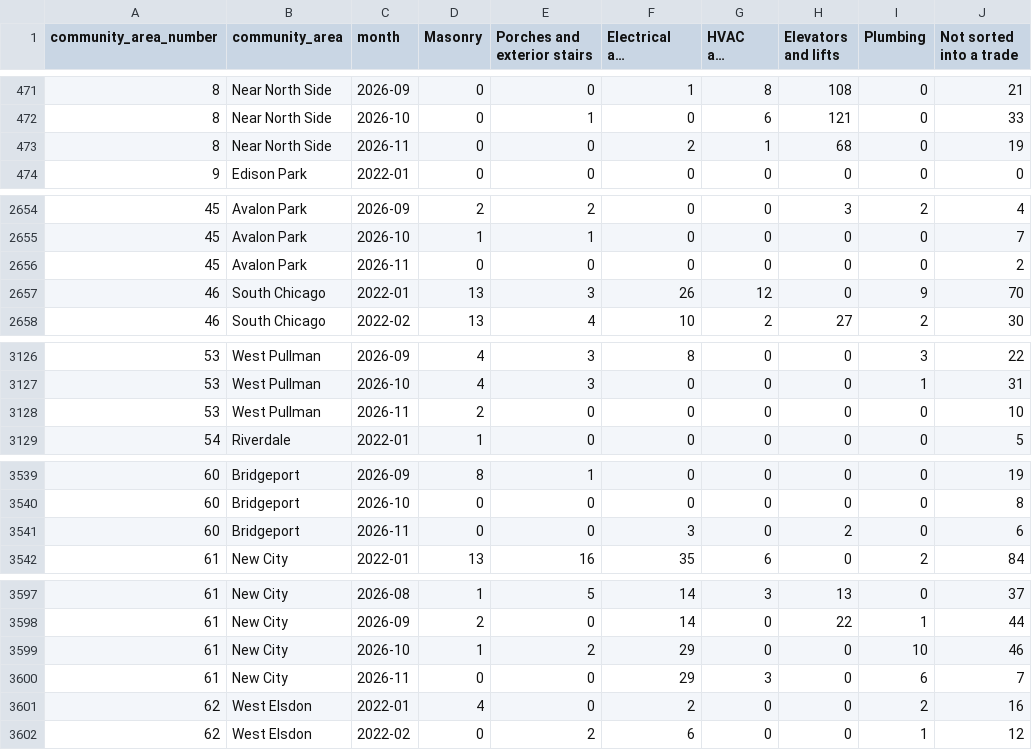
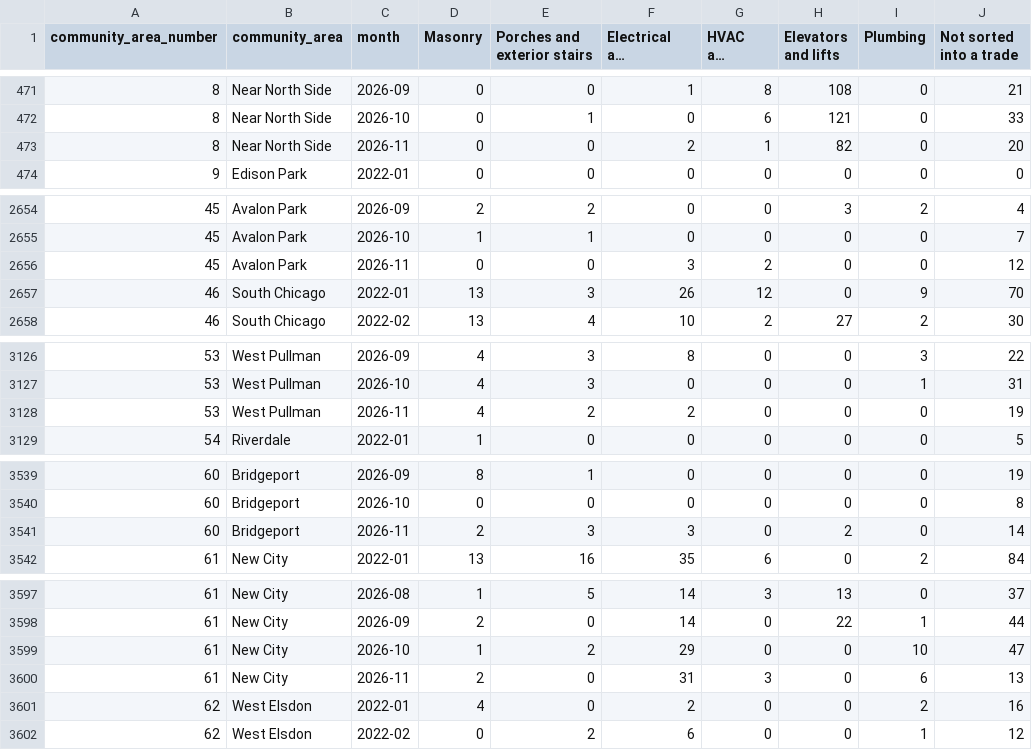
Before and after one commit to proofnotfluff-a11y/Proofnotfluff-pins, a CSV file: docs/chicago-repair-demand/chicago-repair-demand-by-area-month.csv, drawn as a sheet; only a part is shown, gaps mark what is left out; long unchanged cells end in …; the diff covers the shown part only; the diff names each change by its address in the sheet, - before the commit and + after, or states it on an @@ line.

```diff
--- a/docs/chicago-repair-demand/chicago-repair-demand-by-area-month.csv
+++ b/docs/chicago-repair-demand/chicago-repair-demand-by-area-month.csv
-H473 (Elevators and lifts): 68
+H473 (Elevators and lifts): 82
-J473 (Not sorted into a trade): 19
+J473 (Not sorted into a trade): 20
-F2656 (Electrical and detectors): 0
+F2656 (Electrical and detectors): 3
-G2656 (HVAC and boilers): 0
+G2656 (HVAC and boilers): 2
-J2656 (Not sorted into a trade): 2
+J2656 (Not sorted into a trade): 12
-D3128 (Masonry): 2
+D3128 (Masonry): 4
-E3128 (Porches and exterior stairs): 0
+E3128 (Porches and exterior stairs): 2
-F3128 (Electrical and detectors): 0
+F3128 (Electrical and detectors): 2
-J3128 (Not sorted into a trade): 10
+J3128 (Not sorted into a trade): 19
-D3541 (Masonry): 0
+D3541 (Masonry): 2
-E3541 (Porches and exterior stairs): 0
+E3541 (Porches and exterior stairs): 3
-J3541 (Not sorted into a trade): 6
+J3541 (Not sorted into a trade): 14
-J3599 (Not sorted into a trade): 46
+J3599 (Not sorted into a trade): 47
-D3600 (Masonry): 0
+D3600 (Masonry): 2
-F3600 (Electrical and detectors): 29
+F3600 (Electrical and detectors): 31
-J3600 (Not sorted into a trade): 7
+J3600 (Not sorted into a trade): 13
```
Also changed, not shown: 48 edited cells elsewhere in this file, 11 other files.
